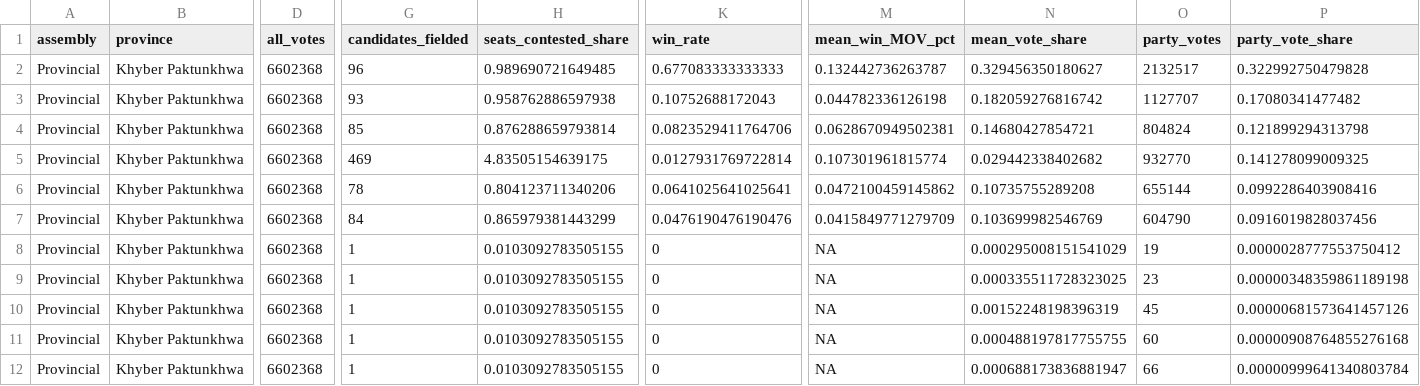
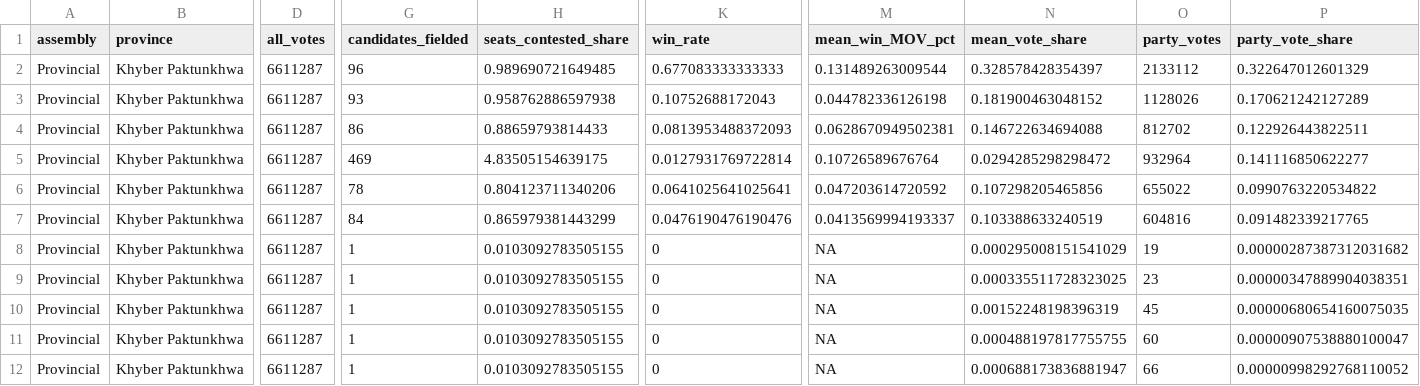
Before and after one commit to colincookman/pakistan_election_results_2018, a CSV file: party_assembly_performance/party_performance_PK.csv, drawn as a sheet; only a part is shown, gaps mark what is left out; the diff covers the shown part only; the diff names each change by its address in the sheet, - before the commit and + after, or states it on an @@ line.

```diff
--- a/party_assembly_performance/party_performance_PK.csv
+++ b/party_assembly_performance/party_performance_PK.csv
-D2:D12 (all_votes): 6602368
+D2:D12 (all_votes): 6611287
-M2 (mean_win_MOV_pct): 0.132442736263787
+M2 (mean_win_MOV_pct): 0.131489263009544
-N2 (mean_vote_share): 0.329456350180627
+N2 (mean_vote_share): 0.328578428354397
-O2 (party_votes): 2132517
+O2 (party_votes): 2133112
-P2 (party_vote_share): 0.322992750479828
+P2 (party_vote_share): 0.322647012601329
-N3 (mean_vote_share): 0.182059276816742
+N3 (mean_vote_share): 0.181900463048152
-O3 (party_votes): 1127707
+O3 (party_votes): 1128026
-P3 (party_vote_share): 0.17080341477482
+P3 (party_vote_share): 0.170621242127289
-G4 (candidates_fielded): 85
+G4 (candidates_fielded): 86
-H4 (seats_contested_share): 0.876288659793814
+H4 (seats_contested_share): 0.88659793814433
-K4 (win_rate): 0.0823529411764706
+K4 (win_rate): 0.0813953488372093
-N4 (mean_vote_share): 0.14680427854721
+N4 (mean_vote_share): 0.146722634694088
-O4 (party_votes): 804824
+O4 (party_votes): 812702
-P4 (party_vote_share): 0.121899294313798
+P4 (party_vote_share): 0.122926443822511
-M5 (mean_win_MOV_pct): 0.107301961815774
+M5 (mean_win_MOV_pct): 0.10726589676764
-N5 (mean_vote_share): 0.029442338402682
+N5 (mean_vote_share): 0.0294285298298472
-O5 (party_votes): 932770
+O5 (party_votes): 932964
-P5 (party_vote_share): 0.141278099009325
+P5 (party_vote_share): 0.141116850622277
-M6 (mean_win_MOV_pct): 0.0472100459145862
+M6 (mean_win_MOV_pct): 0.047203614720592
-N6 (mean_vote_share): 0.10735755289208
+N6 (mean_vote_share): 0.107298205465856
-O6 (party_votes): 655144
+O6 (party_votes): 655022
-P6 (party_vote_share): 0.0992286403908416
+P6 (party_vote_share): 0.0990763220534822
-M7 (mean_win_MOV_pct): 0.0415849771279709
+M7 (mean_win_MOV_pct): 0.0413569994193337
-N7 (mean_vote_share): 0.103699982546769
+N7 (mean_vote_share): 0.103388633240519
-O7 (party_votes): 604790
+O7 (party_votes): 604816
-P7 (party_vote_share): 0.0916019828037456
+P7 (party_vote_share): 0.091482339217765
-P8 (party_vote_share): 0.0000028777553750412
+P8 (party_vote_share): 0.00000287387312031682
-P9 (party_vote_share): 0.00000348359861189198
+P9 (party_vote_share): 0.00000347889904038351
-P10 (party_vote_share): 0.00000681573641457126
+P10 (party_vote_share): 0.00000680654160075035
-P11 (party_vote_share): 0.00000908764855276168
+P11 (party_vote_share): 0.00000907538880100047
-P12 (party_vote_share): 0.00000999641340803784
+P12 (party_vote_share): 0.00000998292768110052
```
Also changed, not shown: 74 edited cells elsewhere in this file, disqualification_MOV_constituencies.csv, party_assembly_performance/party_performance_NA.csv, 14 other files.
